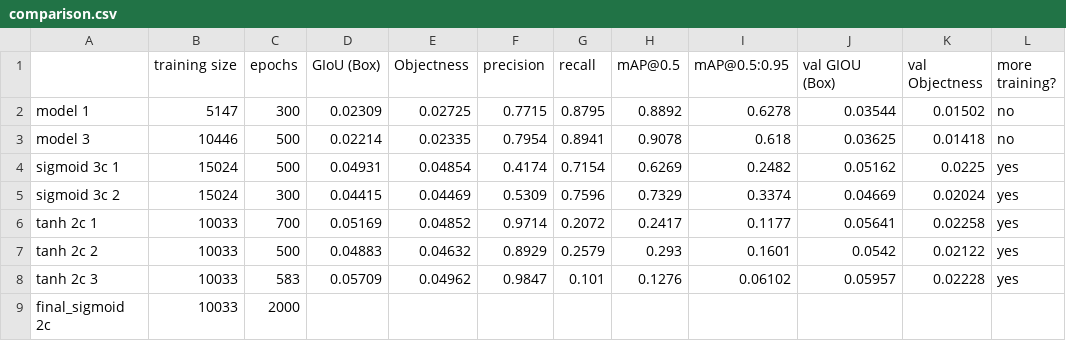
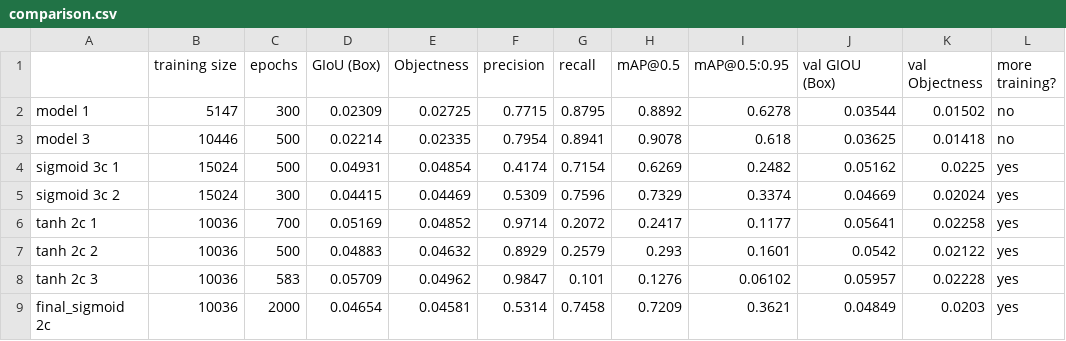
Before and after one commit to brettmcgrath/security_camera, a CSV file: results/comparison.csv, drawn as a sheet.

```diff
--- a/results/comparison.csv
+++ b/results/comparison.csv
@@ -5,5 +5,5 @@ sigmoid 3c 1,15024,500,0.04931,0.04854,0.4174,0.7154,0.6269,0.2482,0.05162,0.022
 sigmoid 3c 2,15024,300,0.04415,0.04469,0.5309,0.7596,0.7329,0.3374,0.04669,0.02024,yes
-tanh 2c 1,10033,700,0.05169,0.04852,0.9714,0.2072,0.2417,0.1177,0.05641,0.02258,yes
-tanh 2c 2,10033,500,0.04883,0.04632,0.8929,0.2579,0.293,0.1601,0.0542,0.02122,yes
-tanh 2c 3,10033,583,0.05709,0.04962,0.9847,0.101,0.1276,0.06102,0.05957,0.02228,yes
-final_sigmoid 2c,10033,2000,,,,,,,,,
+tanh 2c 1,10036,700,0.05169,0.04852,0.9714,0.2072,0.2417,0.1177,0.05641,0.02258,yes
+tanh 2c 2,10036,500,0.04883,0.04632,0.8929,0.2579,0.293,0.1601,0.0542,0.02122,yes
+tanh 2c 3,10036,583,0.05709,0.04962,0.9847,0.101,0.1276,0.06102,0.05957,0.02228,yes
+final_sigmoid 2c,10036,2000,0.04654,0.04581,0.5314,0.7458,0.7209,0.3621,0.04849,0.0203,yes
```
Also changed, not shown: 9 other files.
